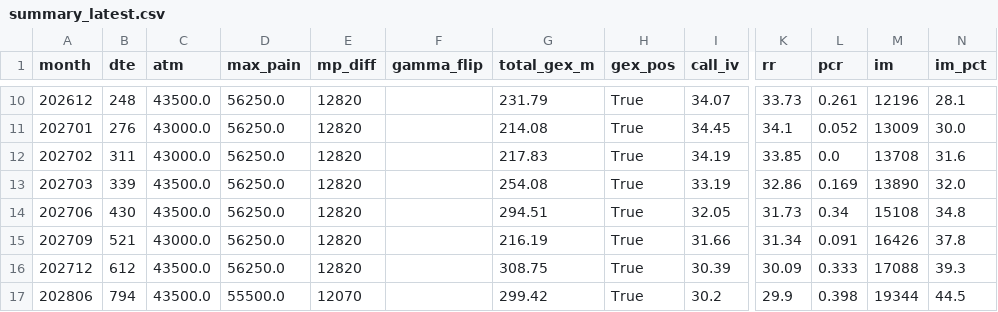
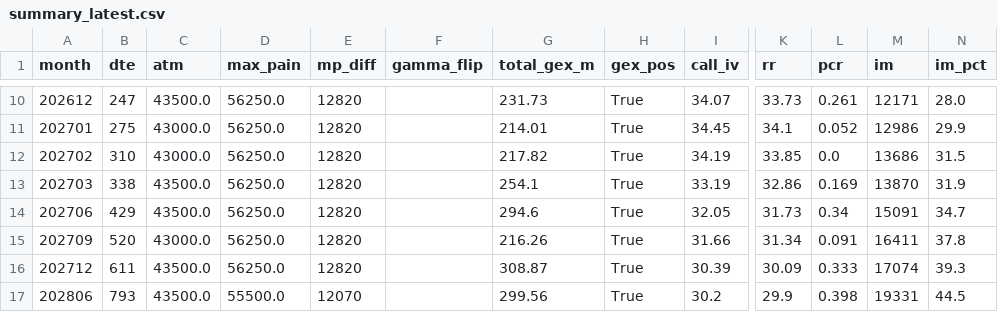
Before and after one commit to km530821-hub/jpx-options, a CSV file: data/summary_latest.csv, drawn as a sheet; only a part is shown, gaps mark what is left out; the diff covers the shown part only; the diff names each change by its address in the sheet, - before the commit and + after, or states it on an @@ line.

```diff
--- a/data/summary_latest.csv
+++ b/data/summary_latest.csv
-B10 (dte): 248
+B10 (dte): 247
-G10 (total_gex_m): 231.79
+G10 (total_gex_m): 231.73
-M10 (im): 12196
+M10 (im): 12171
-N10 (im_pct): 28.1
+N10 (im_pct): 28.0
-B11 (dte): 276
+B11 (dte): 275
-G11 (total_gex_m): 214.08
+G11 (total_gex_m): 214.01
-M11 (im): 13009
+M11 (im): 12986
-N11 (im_pct): 30.0
+N11 (im_pct): 29.9
-B12 (dte): 311
+B12 (dte): 310
-G12 (total_gex_m): 217.83
+G12 (total_gex_m): 217.82
-M12 (im): 13708
+M12 (im): 13686
-N12 (im_pct): 31.6
+N12 (im_pct): 31.5
-B13 (dte): 339
+B13 (dte): 338
-G13 (total_gex_m): 254.08
+G13 (total_gex_m): 254.1
-M13 (im): 13890
+M13 (im): 13870
-N13 (im_pct): 32.0
+N13 (im_pct): 31.9
-B14 (dte): 430
+B14 (dte): 429
-G14 (total_gex_m): 294.51
+G14 (total_gex_m): 294.6
-M14 (im): 15108
+M14 (im): 15091
-N14 (im_pct): 34.8
+N14 (im_pct): 34.7
-B15 (dte): 521
+B15 (dte): 520
-G15 (total_gex_m): 216.19
+G15 (total_gex_m): 216.26
-M15 (im): 16426
+M15 (im): 16411
-B16 (dte): 612
+B16 (dte): 611
-G16 (total_gex_m): 308.75
+G16 (total_gex_m): 308.87
-M16 (im): 17088
+M16 (im): 17074
-B17 (dte): 794
+B17 (dte): 793
-G17 (total_gex_m): 299.42
+G17 (total_gex_m): 299.56
-M17 (im): 19344
+M17 (im): 19331
```
Also changed, not shown: 65 edited cells elsewhere in this file, 1 other file.
